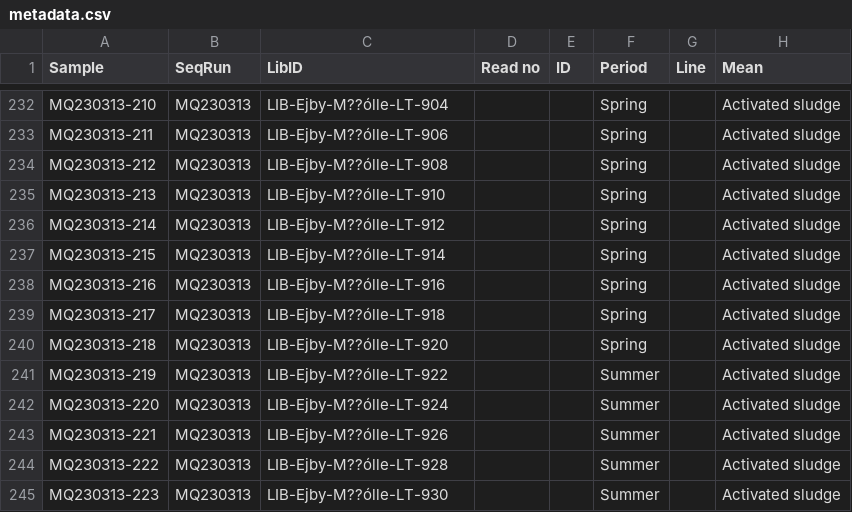
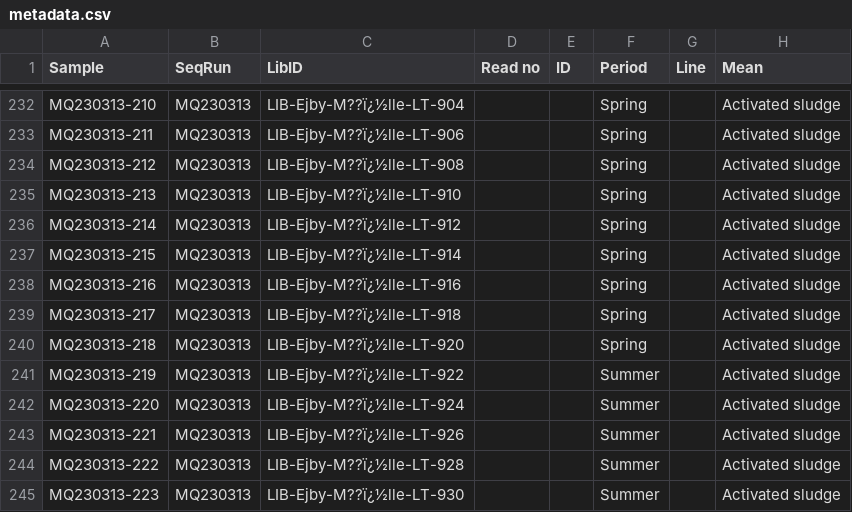
Before and after one commit to KasperSkytte/MC-prediction, a CSV file: data/datasets/Ejby Mølle/metadata.csv, drawn as a sheet; only a part is shown, gaps mark what is left out; the diff covers the shown part only; the diff names each change by its address in the sheet, - before the commit and + after, or states it on an @@ line.

```diff
--- a/data/datasets/Ejby Mølle/metadata.csv
+++ b/data/datasets/Ejby Mølle/metadata.csv
-C232 (LibID): LIB-Ejby-M??ólle-LT-904
+C232 (LibID): LIB-Ejby-M??ï¿½lle-LT-904
-C233 (LibID): LIB-Ejby-M??ólle-LT-906
+C233 (LibID): LIB-Ejby-M??ï¿½lle-LT-906
-C234 (LibID): LIB-Ejby-M??ólle-LT-908
+C234 (LibID): LIB-Ejby-M??ï¿½lle-LT-908
-C235 (LibID): LIB-Ejby-M??ólle-LT-910
+C235 (LibID): LIB-Ejby-M??ï¿½lle-LT-910
-C236 (LibID): LIB-Ejby-M??ólle-LT-912
+C236 (LibID): LIB-Ejby-M??ï¿½lle-LT-912
-C237 (LibID): LIB-Ejby-M??ólle-LT-914
+C237 (LibID): LIB-Ejby-M??ï¿½lle-LT-914
-C238 (LibID): LIB-Ejby-M??ólle-LT-916
+C238 (LibID): LIB-Ejby-M??ï¿½lle-LT-916
-C239 (LibID): LIB-Ejby-M??ólle-LT-918
+C239 (LibID): LIB-Ejby-M??ï¿½lle-LT-918
-C240 (LibID): LIB-Ejby-M??ólle-LT-920
+C240 (LibID): LIB-Ejby-M??ï¿½lle-LT-920
-C241 (LibID): LIB-Ejby-M??ólle-LT-922
+C241 (LibID): LIB-Ejby-M??ï¿½lle-LT-922
-C242 (LibID): LIB-Ejby-M??ólle-LT-924
+C242 (LibID): LIB-Ejby-M??ï¿½lle-LT-924
-C243 (LibID): LIB-Ejby-M??ólle-LT-926
+C243 (LibID): LIB-Ejby-M??ï¿½lle-LT-926
-C244 (LibID): LIB-Ejby-M??ólle-LT-928
+C244 (LibID): LIB-Ejby-M??ï¿½lle-LT-928
-C245 (LibID): LIB-Ejby-M??ólle-LT-930
+C245 (LibID): LIB-Ejby-M??ï¿½lle-LT-930
```
Also changed, not shown: 27 edited cells elsewhere in this file, data/datasets/Avedøre/metadata.csv, data/metadata.csv, 2 other files.
